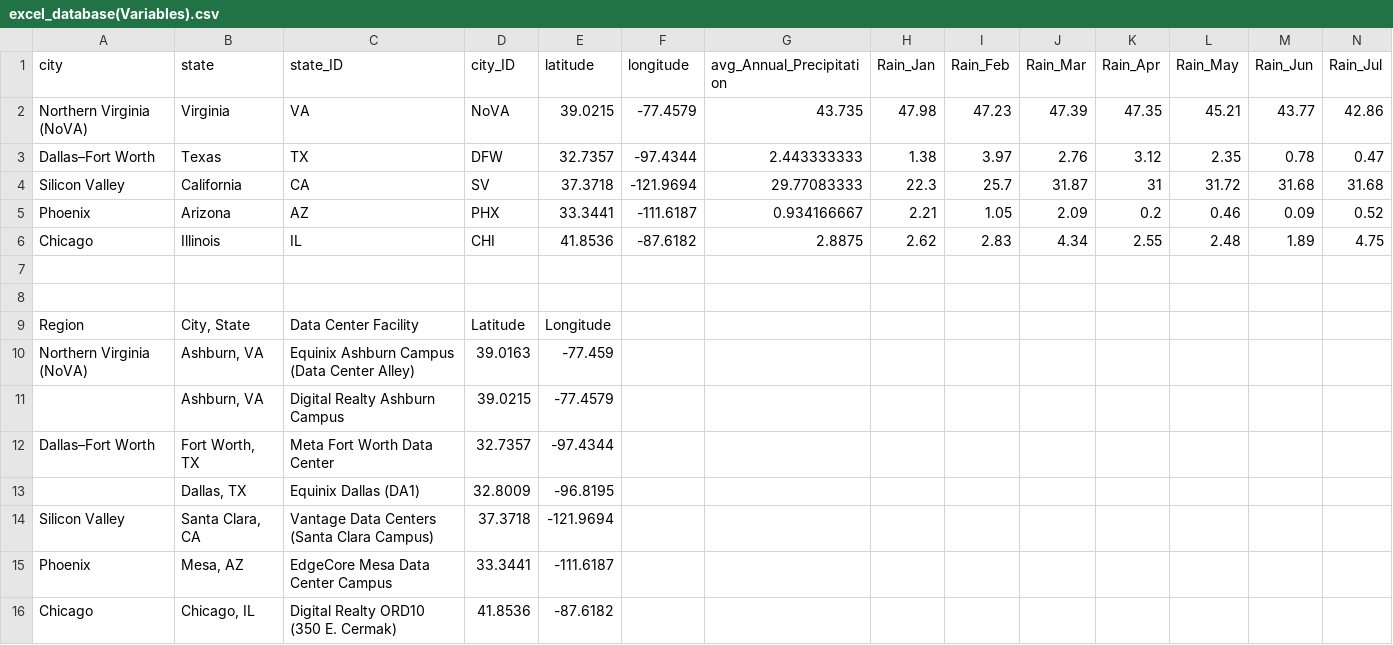
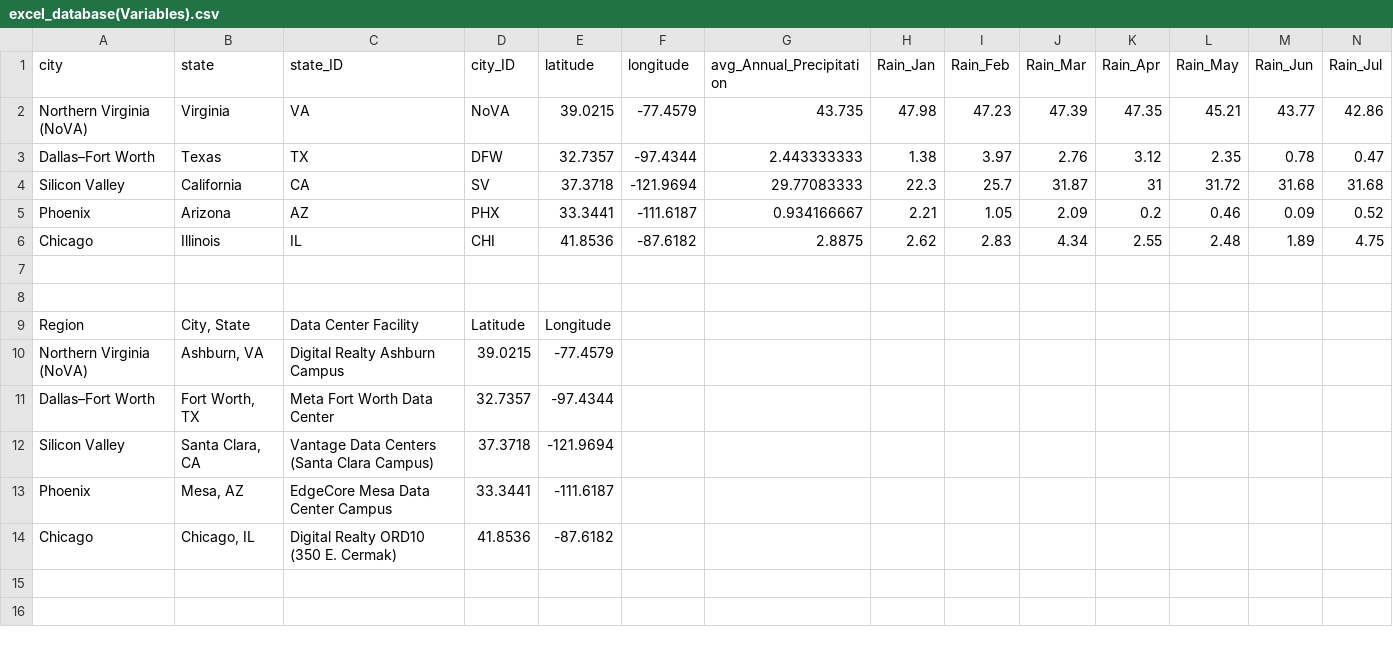
Before and after one commit to ozzyd-2/site-selector-dashboard, a CSV file: data/excel_database(Variables).csv, drawn as a sheet; only a part is shown; removed rows and columns are numbered as before the commit, all else as after; rows hold the shown columns only; the diff names each change by its address in the sheet, - before the commit and + after, or states it on an @@ line.

```diff
--- a/data/excel_database(Variables).csv
+++ b/data/excel_database(Variables).csv
-row 10: Northern Virginia (NoVA) | Ashburn, VA | Equinix Ashburn Campus (Data Center Alley) | 39.0163 | -77.459
-A10 (city): (empty)
+A10 (city): Northern Virginia (NoVA)
-row 13:  | Dallas, TX | Equinix Dallas (DA1) | 32.8009 | -96.8195
```
Also changed, not shown: data/excel_database(grid_carbon).csv, data/excel_database(temperature).csv, 7 other files.
